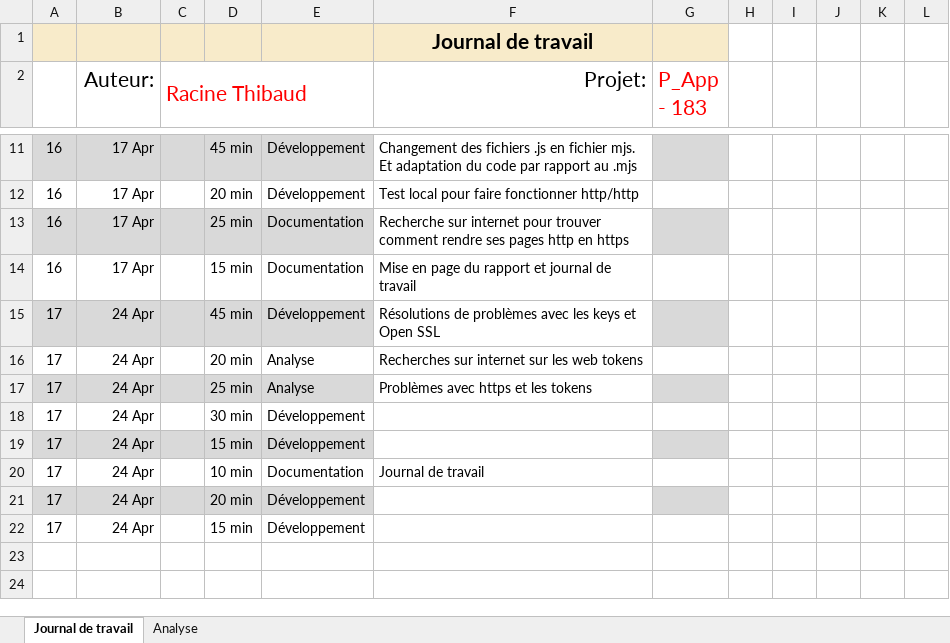
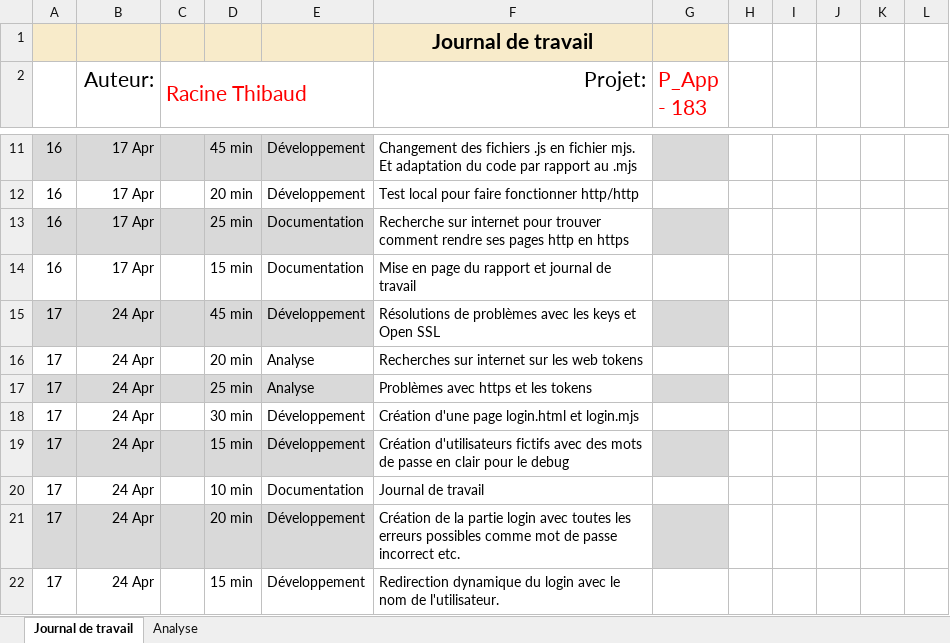
Before and after one commit to Gorfort/P_183-SecuredApp, an Excel workbook: Documentation/Journal-de-Travail_Thibaud_Racine.xlsx, sheet Journal de travail, drawn as a sheet; only a part is shown, gaps mark what is left out; values as stored, in another font and other column widths than the file's, no borders; conditional formats and table styles not drawn; the diff names each change by its address in the sheet, - before the commit and + after, or states it on an @@ line.

Commit message:
Update Journal-de-Travail_Thibaud_Racine.xlsx

```diff
--- a/Documentation/Journal-de-Travail_Thibaud_Racine.xlsx (sheet Journal de travail)
+++ b/Documentation/Journal-de-Travail_Thibaud_Racine.xlsx (sheet Journal de travail)
-F18 (Projet:): (empty)
+F18 (Projet:): Création d'une page login.html et login.mjs
-F19 (Projet:): (empty)
+F19 (Projet:): Création d'utilisateurs fictifs avec des mots de passe en clair pour le debug
-F21 (Projet:): (empty)
+F21 (Projet:): Création de la partie login avec toutes les erreurs possibles comme mot de passe incorrect etc.
-F22 (Projet:): (empty)
+F22 (Projet:): Redirection dynamique du login avec le nom de l'utilisateur.
```
